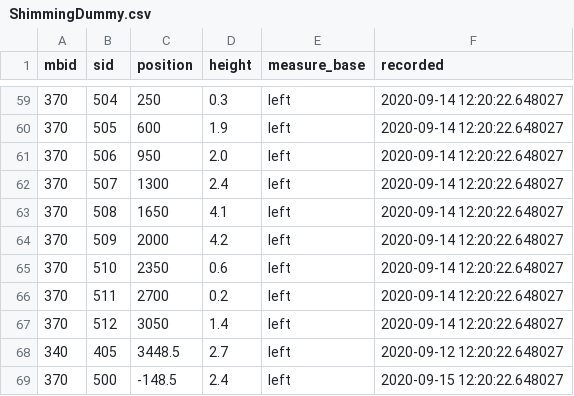
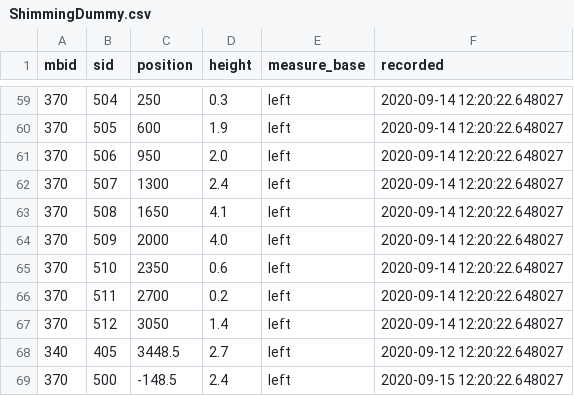
Before and after one commit to CaptLeberkaes/test, a CSV file: ShimmingDummy.csv, drawn as a sheet; only a part is shown, gaps mark what is left out.

Commit message:
Update ShimmingDummy.csv

```diff
--- a/ShimmingDummy.csv
+++ b/ShimmingDummy.csv
@@ -63,3 +63,3 @@ mbid,sid,position,height,measure_base,recorded
 370,508,1650,4.1,"left","2020-09-14 12:20:22.648027"
-370,509,2000,4.2,"left","2020-09-14 12:20:22.648027"
+370,509,2000,4.0,"left","2020-09-14 12:20:22.648027"
 370,510,2350,0.6,"left","2020-09-14 12:20:22.648027"
```
